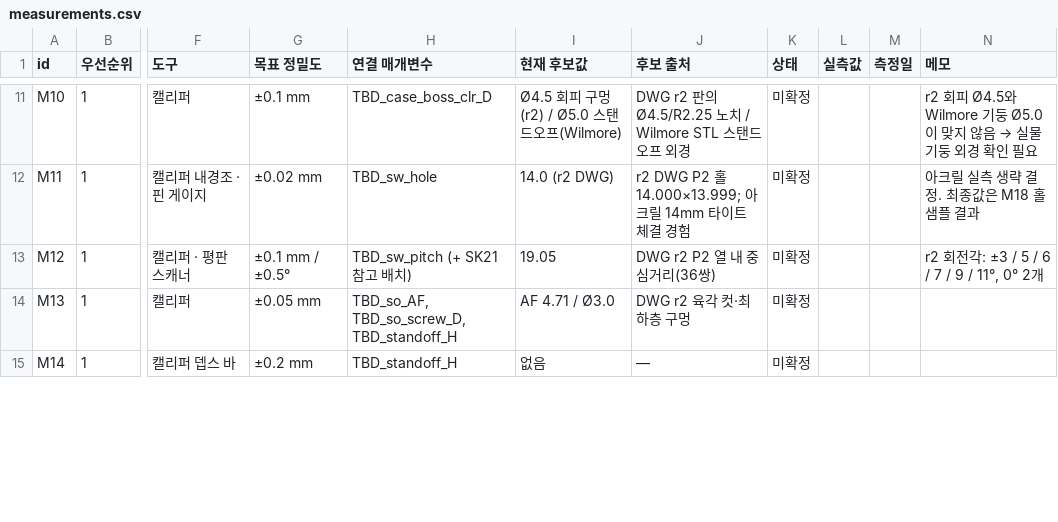
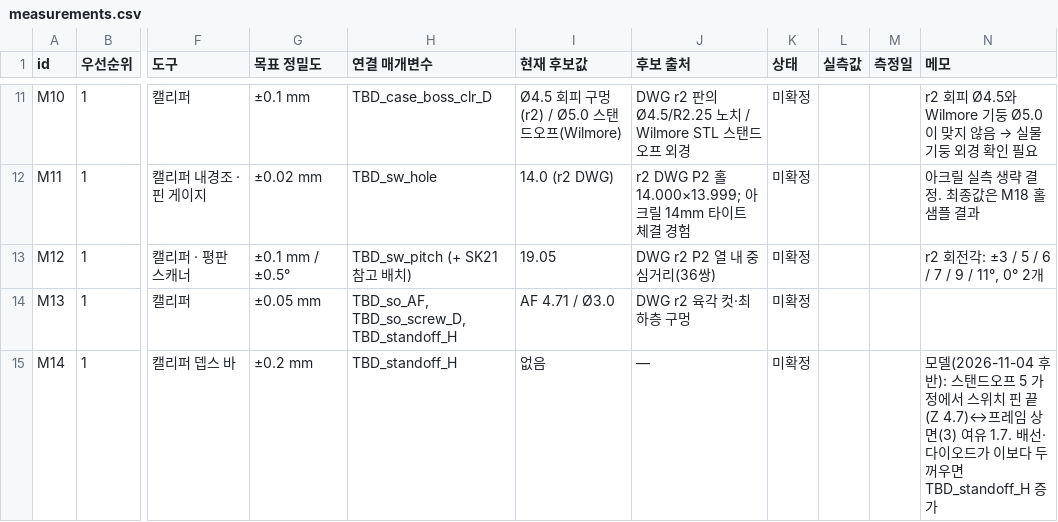
Before and after one commit to zzskm/keyboard, a CSV file: 46es/model/measurements.csv, drawn as a sheet; only a part is shown, gaps mark what is left out; the diff covers the shown part only; the diff names each change by its address in the sheet, - before the commit and + after, or states it on an @@ line.

```diff
--- a/46es/model/measurements.csv
+++ b/46es/model/measurements.csv
-N15 (메모): (empty)
+N15 (메모): 모델(2026-11-04 후반): 스탠드오프 5 가정에서 스위치 핀 끝(Z 4.7)↔프레임 상면(3) 여유 1.7. 배선·다이오드가 이보다 두꺼우면 TBD_standoff_H 증가
```
Also changed, not shown: 3 edited cells elsewhere in this file, 46es/model/parameters.csv, 13 other files.
